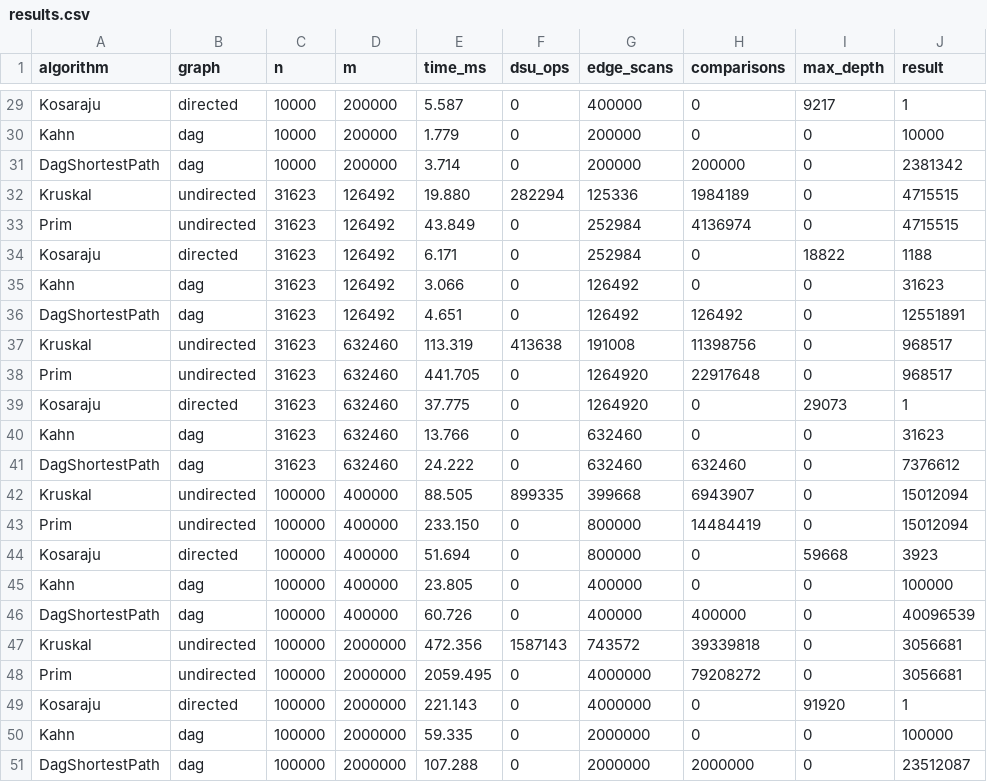
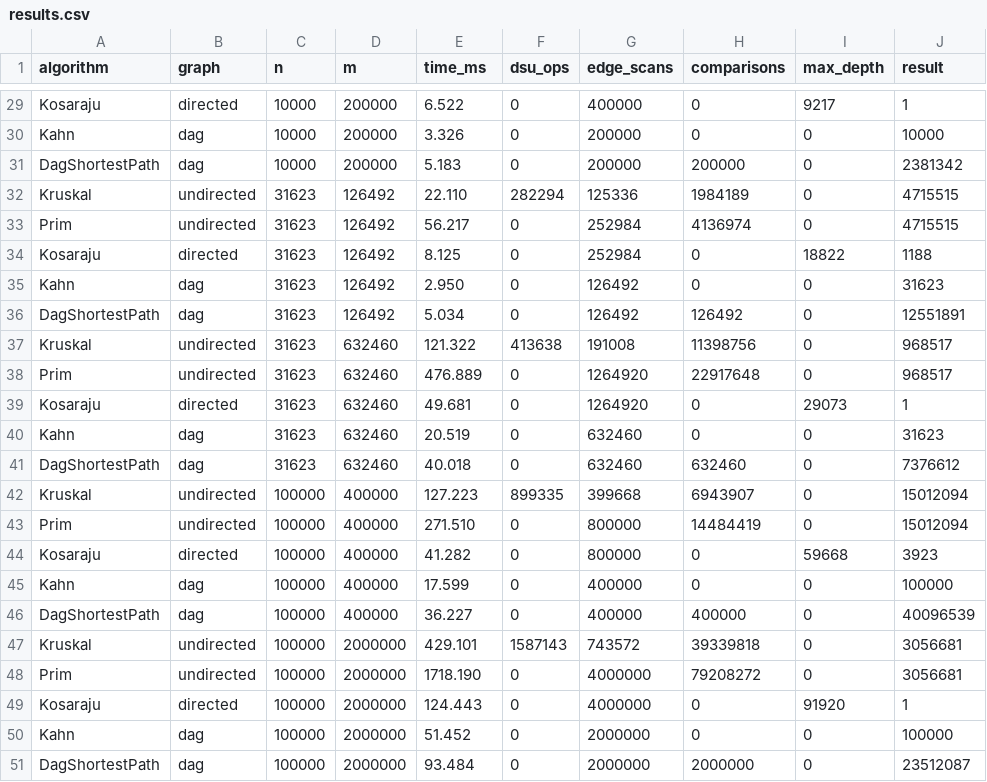
Before and after one commit to bekzatdemeuov00-source/Assignment3-DAA, a CSV file: results/results.csv, drawn as a sheet; only a part is shown, gaps mark what is left out; the diff covers the shown part only; the diff names each change by its address in the sheet, - before the commit and + after, or states it on an @@ line.

```diff
--- a/results/results.csv
+++ b/results/results.csv
-E29 (time_ms): 5.587
+E29 (time_ms): 6.522
-E30 (time_ms): 1.779
+E30 (time_ms): 3.326
-E31 (time_ms): 3.714
+E31 (time_ms): 5.183
-E32 (time_ms): 19.880
+E32 (time_ms): 22.110
-E33 (time_ms): 43.849
+E33 (time_ms): 56.217
-E34 (time_ms): 6.171
+E34 (time_ms): 8.125
-E35 (time_ms): 3.066
+E35 (time_ms): 2.950
-E36 (time_ms): 4.651
+E36 (time_ms): 5.034
-E37 (time_ms): 113.319
+E37 (time_ms): 121.322
-E38 (time_ms): 441.705
+E38 (time_ms): 476.889
-E39 (time_ms): 37.775
+E39 (time_ms): 49.681
-E40 (time_ms): 13.766
+E40 (time_ms): 20.519
-E41 (time_ms): 24.222
+E41 (time_ms): 40.018
-E42 (time_ms): 88.505
+E42 (time_ms): 127.223
-E43 (time_ms): 233.150
+E43 (time_ms): 271.510
-E44 (time_ms): 51.694
+E44 (time_ms): 41.282
-E45 (time_ms): 23.805
+E45 (time_ms): 17.599
-E46 (time_ms): 60.726
+E46 (time_ms): 36.227
-E47 (time_ms): 472.356
+E47 (time_ms): 429.101
-E48 (time_ms): 2059.495
+E48 (time_ms): 1718.190
-E49 (time_ms): 221.143
+E49 (time_ms): 124.443
-E50 (time_ms): 59.335
+E50 (time_ms): 51.452
-E51 (time_ms): 107.288
+E51 (time_ms): 93.484
```
Also changed, not shown: 27 edited cells elsewhere in this file, results/bonus_results.csv.
